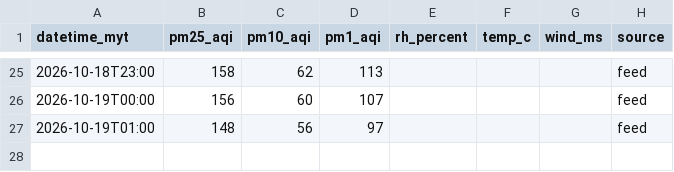
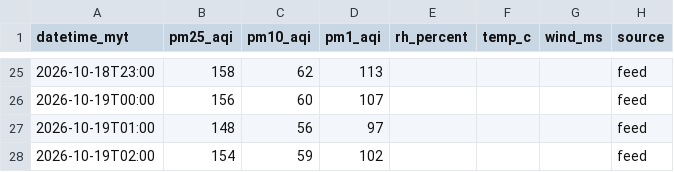
Before and after one commit to sippananda/sasana_api, a CSV file: docs/data/sensor.csv, drawn as a sheet; only a part is shown, gaps mark what is left out.

```diff
--- a/docs/data/sensor.csv
+++ b/docs/data/sensor.csv
@@ -27 +27,2 @@ datetime_myt,pm25_aqi,pm10_aqi,pm1_aqi,rh_percent,temp_c,wind_ms,source
 2026-10-19T01:00,148,56,97,,,,feed
+2026-10-19T02:00,154,59,102,,,,feed
```
Also changed, not shown: docs/data/hourly.csv, 1 other file.
